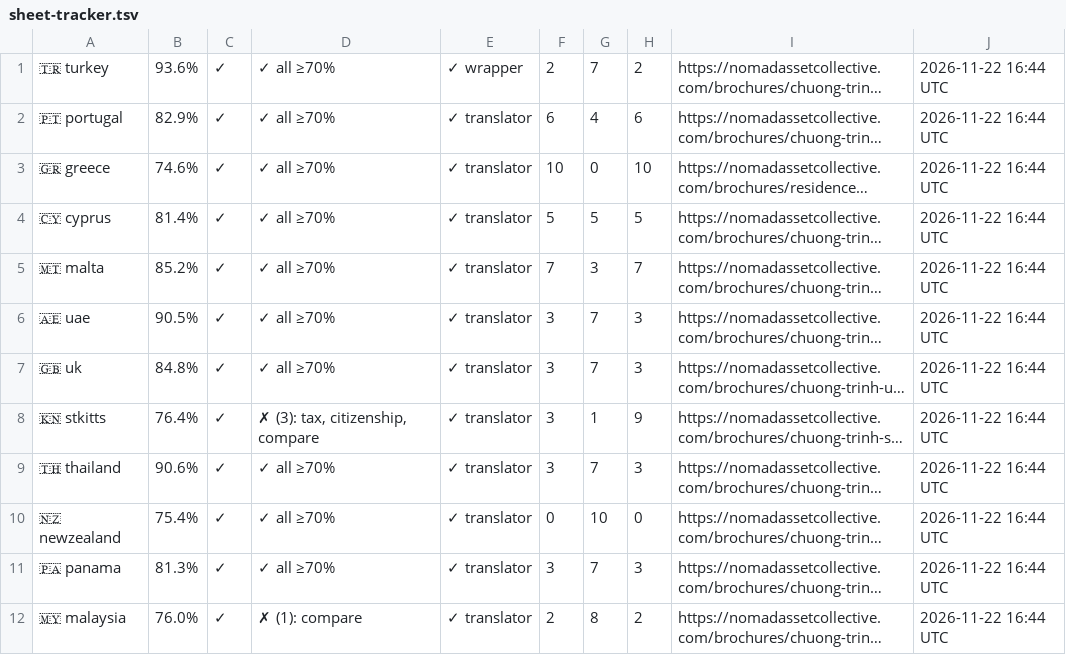
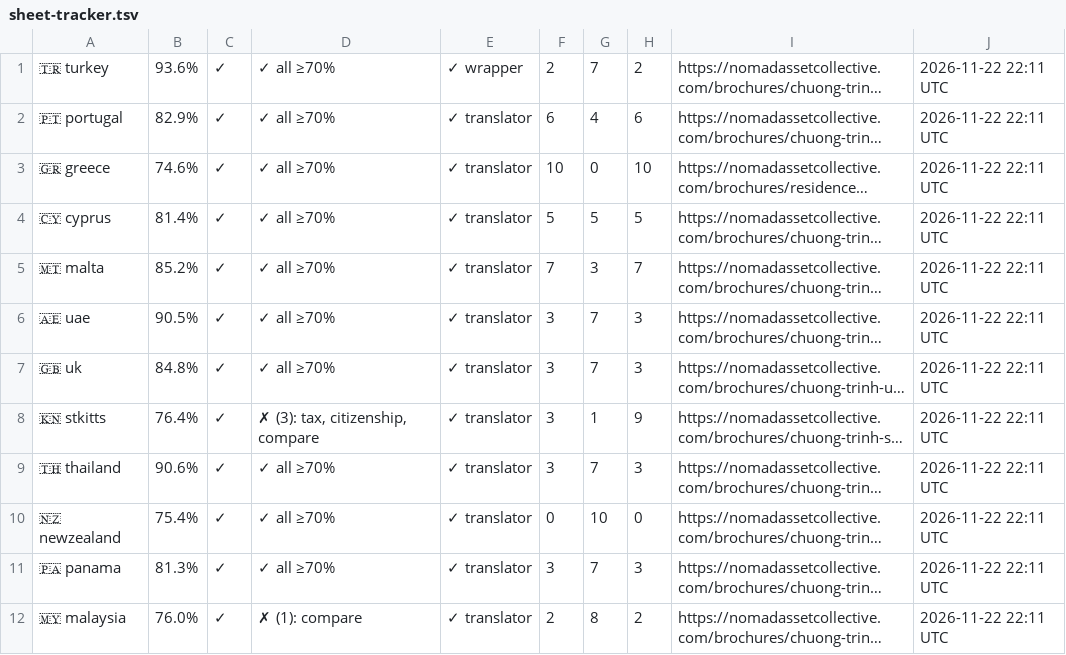
Before and after one commit to rayvtt/NAC-Program-Brochures, a TSV file: .diagnostics/sheet-tracker.tsv, drawn as a sheet; long unchanged cells end in …; the diff names each change by its address in the sheet, - before the commit and + after, or states it on an @@ line.

```diff
--- a/.diagnostics/sheet-tracker.tsv
+++ b/.diagnostics/sheet-tracker.tsv
-J1:J12: 2026-11-22 16:44 UTC
+J1:J12: 2026-11-22 22:11 UTC
```
Also changed, not shown: 1 other file.
